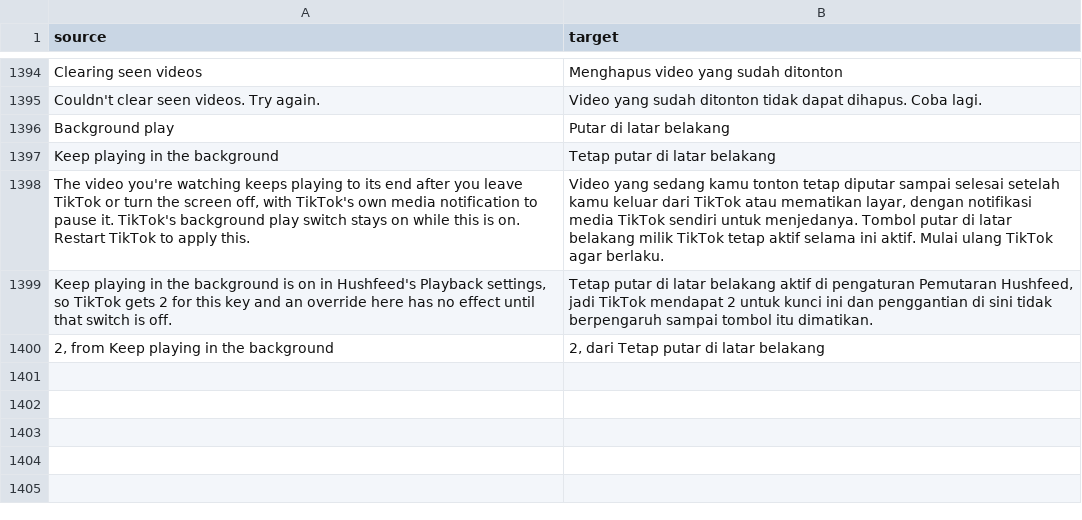
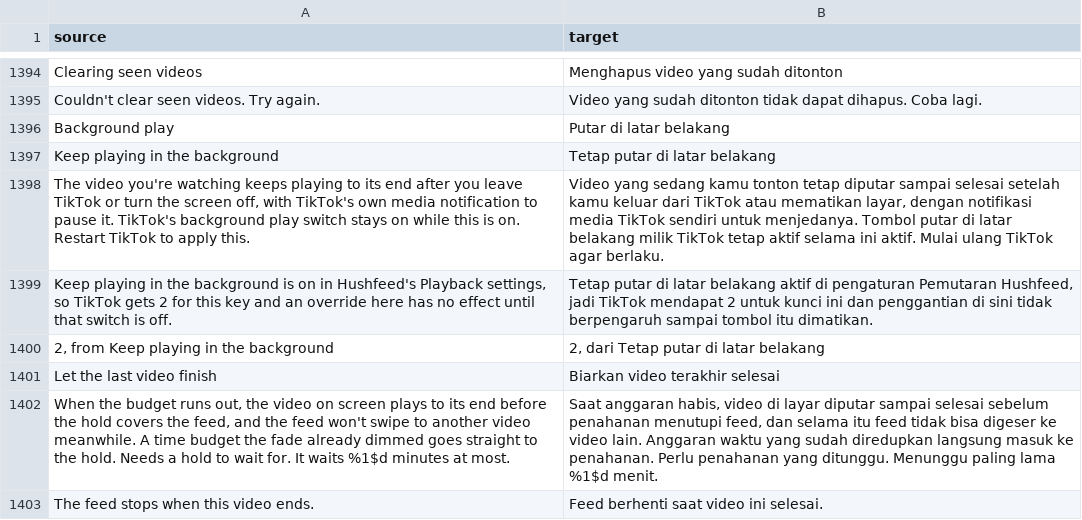
Before and after one commit to BlackGold8282/HushFeed, a CSV file: extensions/tiktok/src/main/l10n/in.csv, drawn as a sheet; only a part is shown, gaps mark what is left out; the diff names each change by its address in the sheet, - before the commit and + after, or states it on an @@ line.

Commit message:
feat(wellbeing): let the last video finish before the hold, with the feed's swipe held
A video budget of five put the hold over the fifth video the moment it came
up, so only four were watched. The new Screen time switch, off by default,
lets the video on screen play to its end first. Meanwhile the main feed's
pager turns swipes down at the top of onInterceptTouchEvent and onTouchEvent,
returning false the way TikTok's own disable-scroll switch does, so taps,
comments and the seek bar keep working.

The wait ends when PlayerController.onPlayCompleted reports that video, when
any other video comes up, or after three minutes. A time budget the fade
already dimmed goes straight to the hold. Detail pages opened from messages,
profiles or search keep their swipe. A fixture test pins the pager's
disable-scroll shape and the completion hook on every supported version.

```diff
--- a/extensions/tiktok/src/main/l10n/in.csv
+++ b/extensions/tiktok/src/main/l10n/in.csv
+row 1401: Let the last video finish | Biarkan video terakhir selesai
+row 1402: When the budget runs out, the video on screen plays to its end before the hold covers the feed, and the feed won't swipe to another video meanwhile. A time budget the fade already dimmed goes straight to the hold. Needs a hold to wait for. It waits %1$d minutes at most. | Saat anggaran habis, video di layar diputar sampai selesai sebelum penahanan menutupi feed, dan selama itu feed tidak bisa digeser ke video lain. Anggaran waktu yang sudah diredupkan langsung masuk ke penahanan. Perlu penahanan yang ditunggu. Menunggu paling lama %1$d menit.
+row 1403: The feed stops when this video ends. | Feed berhenti saat video ini selesai.
```
Also changed, not shown: extensions/tiktok/src/main/l10n/de.tsv, extensions/tiktok/src/main/l10n/en.csv, 15 other files.
